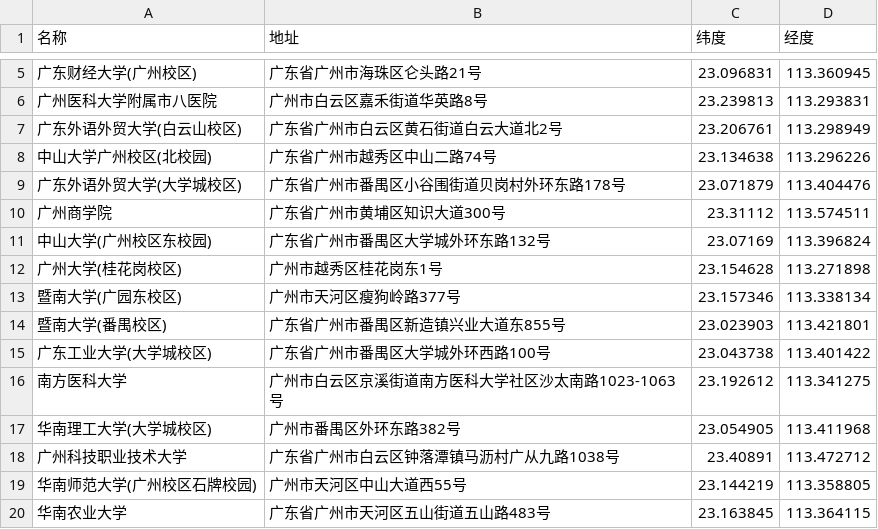
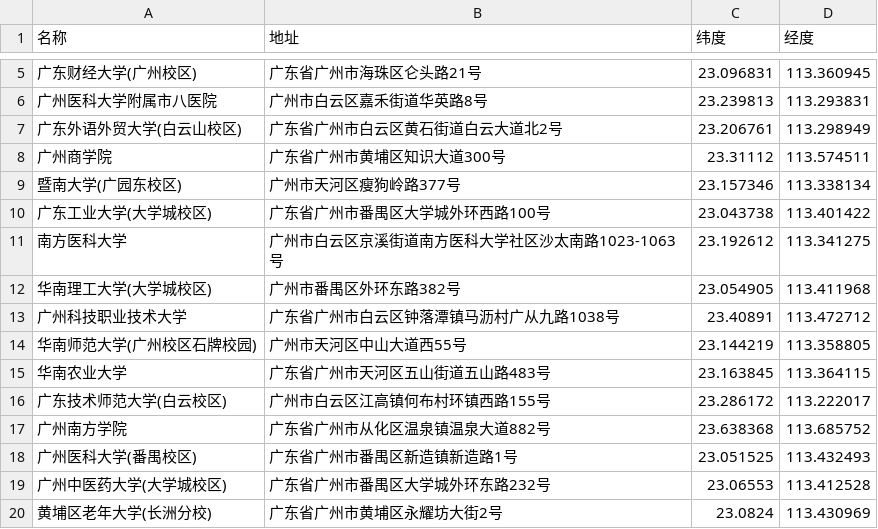
Before and after one commit to leefreddie/universe_great_group, a CSV file: data/guangzhou/universities.csv, drawn as a sheet; only a part is shown, gaps mark what is left out; the shorter side is filled out with more unchanged rows; the diff covers the shown part only; the diff names each change by its address in the sheet, - before the commit and + after, or states it on an @@ line.

```diff
--- a/data/guangzhou/universities.csv
+++ b/data/guangzhou/universities.csv
-row 8: 中山大学广州校区(北校园) | 广东省广州市越秀区中山二路74号 | 23.134638 | 113.296226
-row 9: 广东外语外贸大学(大学城校区) | 广东省广州市番禺区小谷围街道贝岗村外环东路178号 | 23.071879 | 113.404476
-row 11: 中山大学(广州校区东校园) | 广东省广州市番禺区大学城外环东路132号 | 23.07169 | 113.396824
-row 12: 广州大学(桂花岗校区) | 广州市越秀区桂花岗东1号 | 23.154628 | 113.271898
-row 14: 暨南大学(番禺校区) | 广东省广州市番禺区新造镇兴业大道东855号 | 23.023903 | 113.421801
```
Also changed, not shown: 39 removed rows elsewhere in this file, 4 other files.
